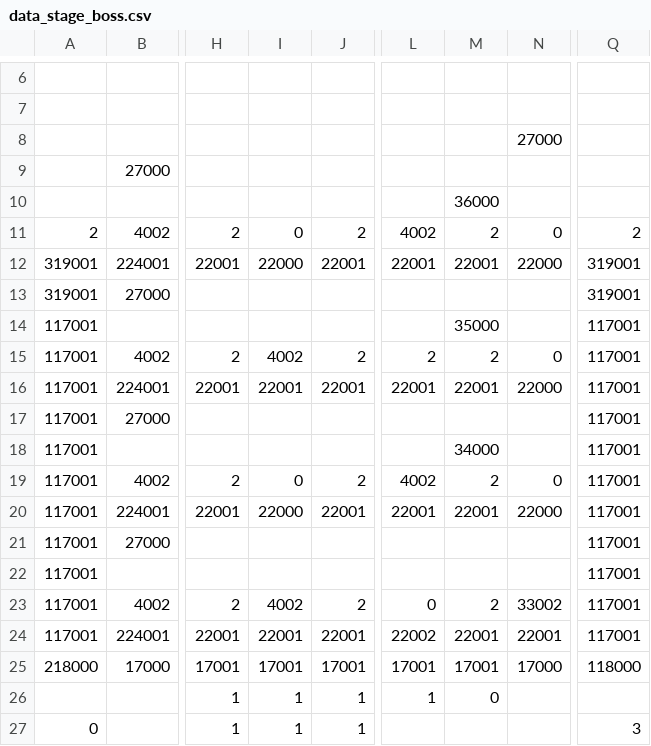
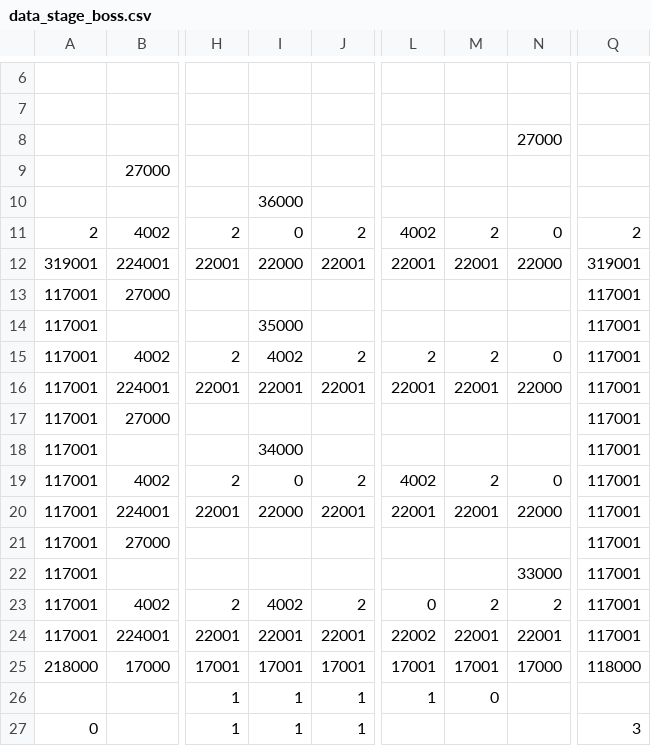
Before and after one commit to meganeroppy/R.I.P_repo, a CSV file: Assets/Resources/data_stage_boss.csv, drawn as a sheet; only a part is shown, gaps mark what is left out; removed rows and columns are numbered as before the commit, all else as after; rows hold the shown columns only; the diff names each change by its address in the sheet, - before the commit and + after, or states it on an @@ line.

```diff
--- a/Assets/Resources/data_stage_boss.csv
+++ b/Assets/Resources/data_stage_boss.csv
-row 10:  |  |  |  |  |  | 36000
+row 10:  |  |  | 36000
-A13: 319001
+A13: 117001
-Q13: 319001
+Q13: 117001
-I14: (empty)
+I14: 35000
-M14: 35000
+M14: (empty)
-I18: (empty)
+I18: 34000
-M18: 34000
+M18: (empty)
-N22: (empty)
+N22: 33000
-N23: 33002
+N23: 2
```
Also changed, not shown: 13 other files.
